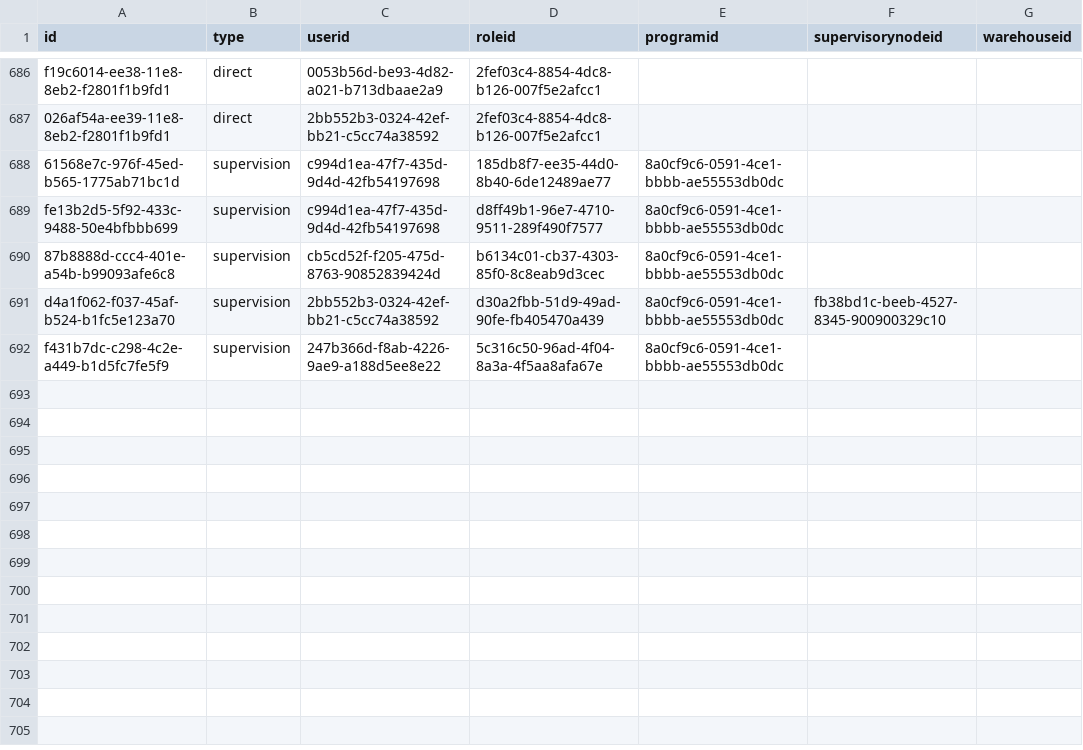
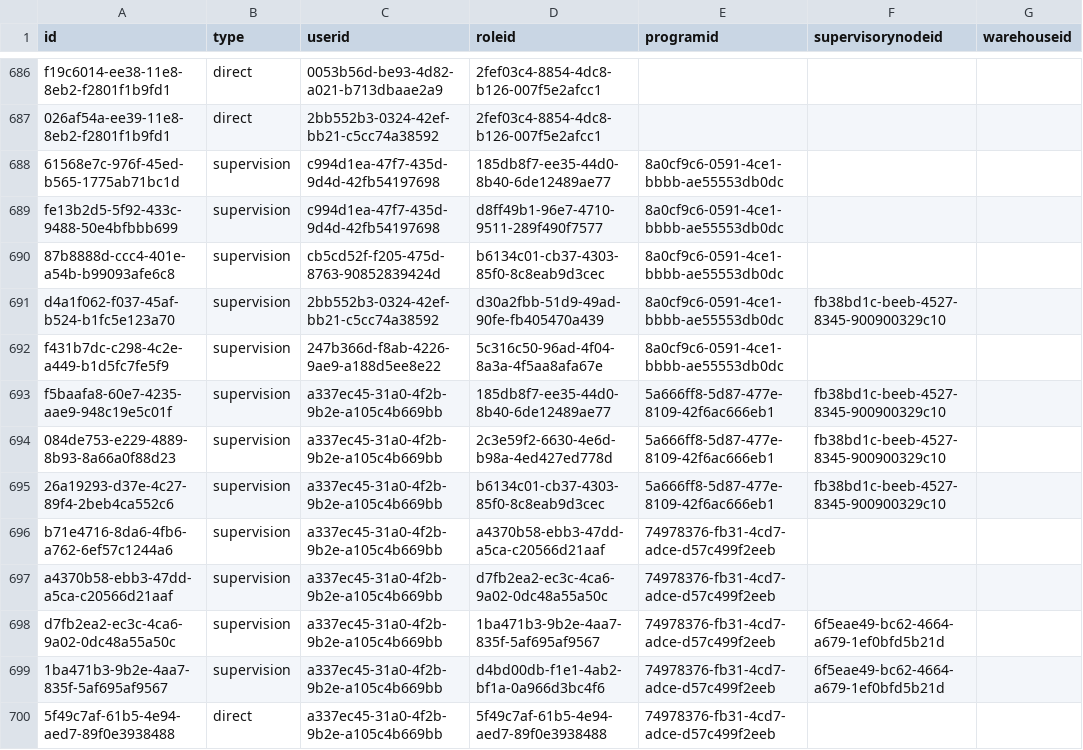
Before and after one commit to OpenLMIS/openlmis-referencedata, a CSV file: src/main/resources/db/demo-data/referencedata.role_assignments.csv, drawn as a sheet; only a part is shown, gaps mark what is left out.

Commit message:
Upload TB Monthly and BUQ demo data

```diff
--- a/src/main/resources/db/demo-data/referencedata.role_assignments.csv
+++ b/src/main/resources/db/demo-data/referencedata.role_assignments.csv
@@ -692 +692,9 @@ d4a1f062-f037-45af-b524-b1fc5e123a70,supervision,2bb552b3-0324-42ef-bb21-c5cc74a
 f431b7dc-c298-4c2e-a449-b1d5fc7fe5f9,supervision,247b366d-f8ab-4226-9ae9-a188d5ee8e22,5c316c50-96ad-4f04-8a3a-4f5aa8afa67e,8a0cf9c6-0591-4ce1-bbbb-ae55553db0dc,,
+f5baafa8-60e7-4235-aae9-948c19e5c01f,supervision,a337ec45-31a0-4f2b-9b2e-a105c4b669bb,185db8f7-ee35-44d0-8b40-6de12489ae77,5a666ff8-5d87-477e-8109-42f6ac666eb1,fb38bd1c-beeb-4527-8345-900900329c10,
+084de753-e229-4889-8b93-8a66a0f88d23,supervision,a337ec45-31a0-4f2b-9b2e-a105c4b669bb,2c3e59f2-6630-4e6d-b98a-4ed427ed778d,5a666ff8-5d87-477e-8109-42f6ac666eb1,fb38bd1c-beeb-4527-8345-900900329c10,
+26a19293-d37e-4c27-89f4-2beb4ca552c6,supervision,a337ec45-31a0-4f2b-9b2e-a105c4b669bb,b6134c01-cb37-4303-85f0-8c8eab9d3cec,5a666ff8-5d87-477e-8109-42f6ac666eb1,fb38bd1c-beeb-4527-8345-900900329c10,
+b71e4716-8da6-4fb6-a762-6ef57c1244a6,supervision,a337ec45-31a0-4f2b-9b2e-a105c4b669bb,a4370b58-ebb3-47dd-a5ca-c20566d21aaf,74978376-fb31-4cd7-adce-d57c499f2eeb,,
+a4370b58-ebb3-47dd-a5ca-c20566d21aaf,supervision,a337ec45-31a0-4f2b-9b2e-a105c4b669bb,d7fb2ea2-ec3c-4ca6-9a02-0dc48a55a50c,74978376-fb31-4cd7-adce-d57c499f2eeb,,
+d7fb2ea2-ec3c-4ca6-9a02-0dc48a55a50c,supervision,a337ec45-31a0-4f2b-9b2e-a105c4b669bb,1ba471b3-9b2e-4aa7-835f-5af695af9567,74978376-fb31-4cd7-adce-d57c499f2eeb,6f5eae49-bc62-4664-a679-1ef0bfd5b21d,
+1ba471b3-9b2e-4aa7-835f-5af695af9567,supervision,a337ec45-31a0-4f2b-9b2e-a105c4b669bb,d4bd00db-f1e1-4ab2-bf1a-0a966d3bc4f6,74978376-fb31-4cd7-adce-d57c499f2eeb,6f5eae49-bc62-4664-a679-1ef0bfd5b21d,
+5f49c7af-61b5-4e94-aed7-89f0e3938488,direct,a337ec45-31a0-4f2b-9b2e-a105c4b669bb,5f49c7af-61b5-4e94-aed7-89f0e3938488,74978376-fb31-4cd7-adce-d57c499f2eeb,,
```
Also changed, not shown: src/main/resources/db/demo-data/referencedata.processing_periods.csv, src/main/resources/db/demo-data/referencedata.requisition_group_program_schedules.csv, 10 other files.
